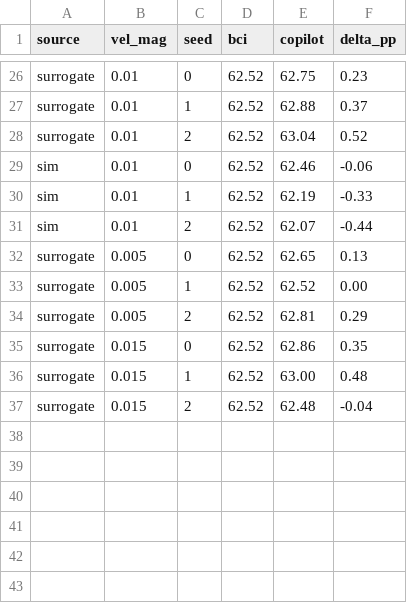
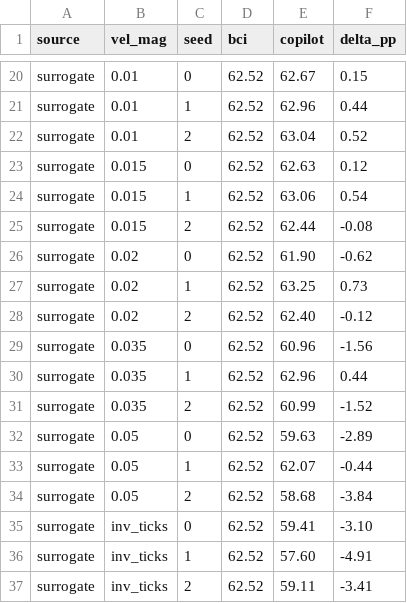
Before and after one commit to TaiMann2121/bci-cursor-copilot, a CSV file: sweep_results.csv, drawn as a sheet; only a part is shown, gaps mark what is left out; removed rows and columns are numbered as before the commit, all else as after; the diff covers the shown part only; the diff names each change by its address in the sheet, - before the commit and + after, or states it on an @@ line.

Commit message:
Add simulate_batch (120x speedup) + velocity_mode; sweep results (surrogate wins, opt vel_mag ~0.01)

```diff
--- a/sweep_results.csv
+++ b/sweep_results.csv
-E20 (copilot): 62.75
+E20 (copilot): 62.67
-F20 (delta_pp): 0.23
+F20 (delta_pp): 0.15
-E21 (copilot): 62.88
+E21 (copilot): 62.96
-F21 (delta_pp): 0.37
+F21 (delta_pp): 0.44
-row 29: sim | 0.01 | 0 | 62.52 | 62.46 | -0.06
-row 30: sim | 0.01 | 1 | 62.52 | 62.19 | -0.33
-row 31: sim | 0.01 | 2 | 62.52 | 62.07 | -0.44
-B23:B25 (vel_mag): 0.005
+B23:B25 (vel_mag): 0.015
-E23 (copilot): 62.65
+E23 (copilot): 62.63
-F23 (delta_pp): 0.13
+F23 (delta_pp): 0.12
-E24 (copilot): 62.52
+E24 (copilot): 63.06
-F24 (delta_pp): 0.00
+F24 (delta_pp): 0.54
-E25 (copilot): 62.81
+E25 (copilot): 62.44
-F25 (delta_pp): 0.29
+F25 (delta_pp): -0.08
-B26:B28 (vel_mag): 0.015
+B26:B28 (vel_mag): 0.02
-E26 (copilot): 62.86
+E26 (copilot): 61.90
-F26 (delta_pp): 0.35
+F26 (delta_pp): -0.62
-E27 (copilot): 63.00
+E27 (copilot): 63.25
-F27 (delta_pp): 0.48
+F27 (delta_pp): 0.73
-E28 (copilot): 62.48
+E28 (copilot): 62.40
-F28 (delta_pp): -0.04
+F28 (delta_pp): -0.12
+row 29: surrogate | 0.035 | 0 | 62.52 | 60.96 | -1.56
+row 30: surrogate | 0.035 | 1 | 62.52 | 62.96 | 0.44
+row 31: surrogate | 0.035 | 2 | 62.52 | 60.99 | -1.52
+row 32: surrogate | 0.05 | 0 | 62.52 | 59.63 | -2.89
+row 33: surrogate | 0.05 | 1 | 62.52 | 62.07 | -0.44
+row 34: surrogate | 0.05 | 2 | 62.52 | 58.68 | -3.84
+row 35: surrogate | inv_ticks | 0 | 62.52 | 59.41 | -3.10
+row 36: surrogate | inv_ticks | 1 | 62.52 | 57.60 | -4.91
+row 37: surrogate | inv_ticks | 2 | 62.52 | 59.11 | -3.41
```
Also changed, not shown: 3 added rows, 9 removed rows and 29 edited cells elsewhere in this file, 3 other files.
